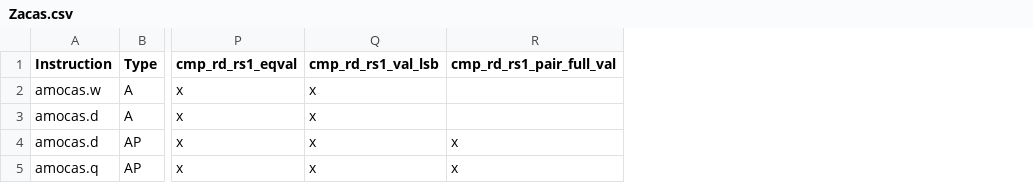
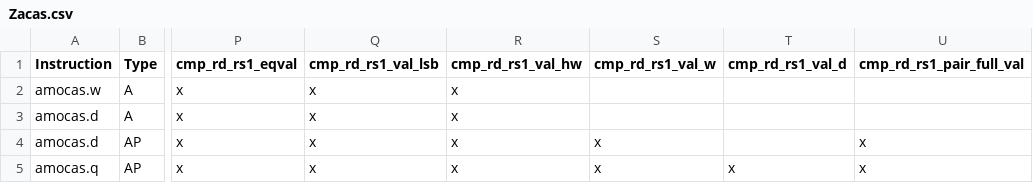
Before and after one commit to AmanMurad/demo, a CSV file: Zacas.csv, drawn as a sheet; only a part is shown, gaps mark what is left out; the diff names each change by its address in the sheet, - before the commit and + after, or states it on an @@ line.

Commit message:
Update Zacas.csv

```diff
--- a/Zacas.csv
+++ b/Zacas.csv
+column R (cmp_rd_rs1_val_hw), rows 2-5: all x
+column S (cmp_rd_rs1_val_w), rows 4-5: x | x
+column T (cmp_rd_rs1_val_d), row 5: x
```
